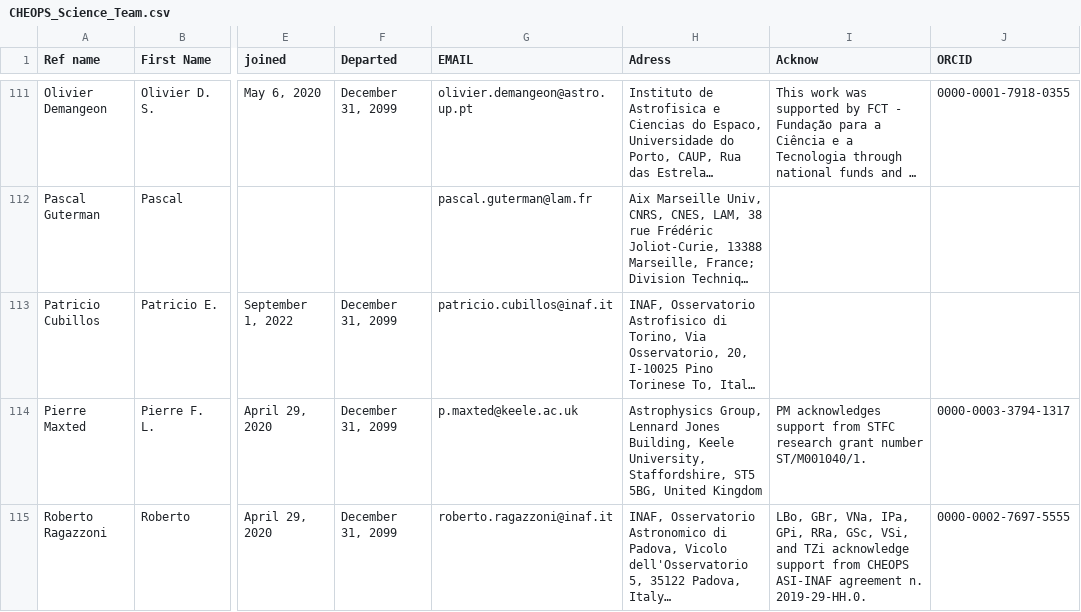
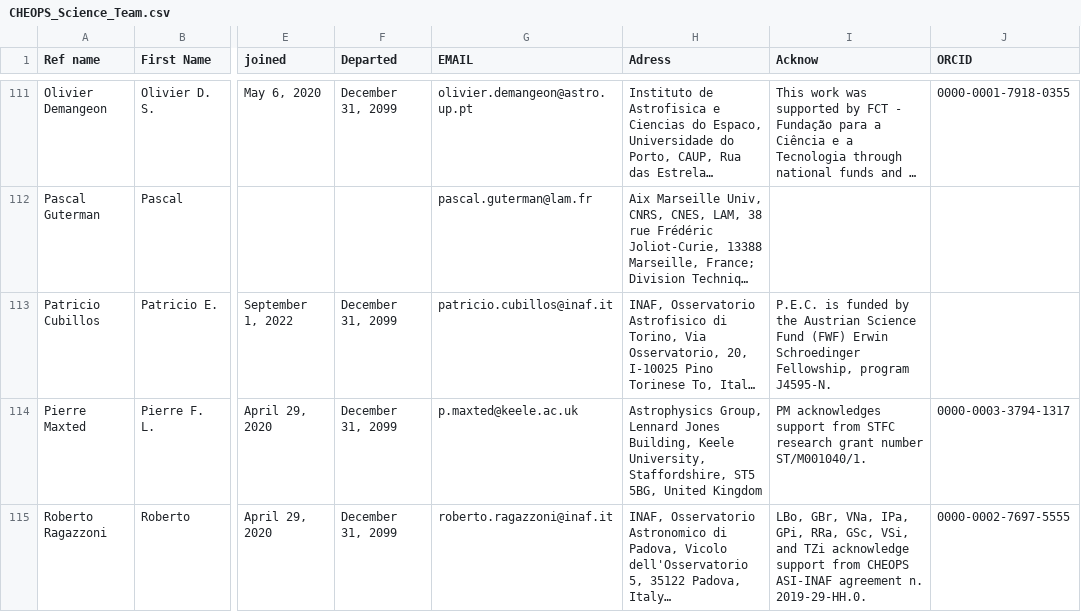
Before and after one commit to adleleu/author_list, a CSV file: CHEOPS_Science_Team.csv, drawn as a sheet; only a part is shown, gaps mark what is left out; long unchanged cells end in …; the diff names each change by its address in the sheet, - before the commit and + after, or states it on an @@ line.

Commit message:
PCU ackn. updated

```diff
--- a/CHEOPS_Science_Team.csv
+++ b/CHEOPS_Science_Team.csv
-I113 (Acknow): (empty)
+I113 (Acknow): P.E.C. is funded by the Austrian Science Fund (FWF) Erwin Schroedinger Fellowship, program J4595-N.
```
